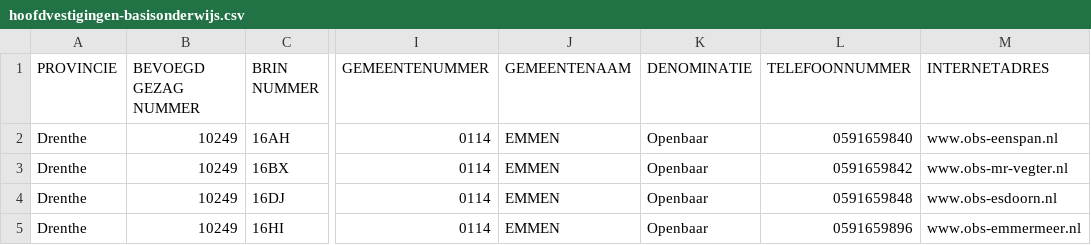
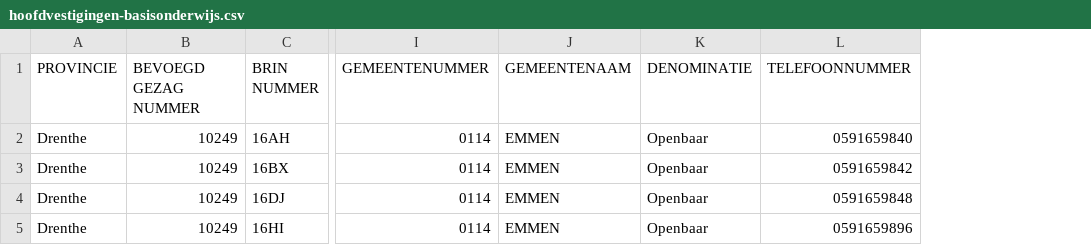
Before and after one commit to GeraldGrootRoessink/goodtables_onderwijs, a CSV file: owis_bo/data/hoofdvestigingen-basisonderwijs.csv, drawn as a sheet; only a part is shown, gaps mark what is left out; the diff names each change by its address in the sheet, - before the commit and + after, or states it on an @@ line.

Commit message:
Update hoofdvestigingen-basisonderwijs.csv

```diff
--- a/owis_bo/data/hoofdvestigingen-basisonderwijs.csv
+++ b/owis_bo/data/hoofdvestigingen-basisonderwijs.csv
-column M (INTERNETADRES), rows 2-5: www.obs-eenspan.nl | www.obs-mr-vegter.nl | www.obs-esdoorn.nl | www.obs-emmermeer.nl
```
